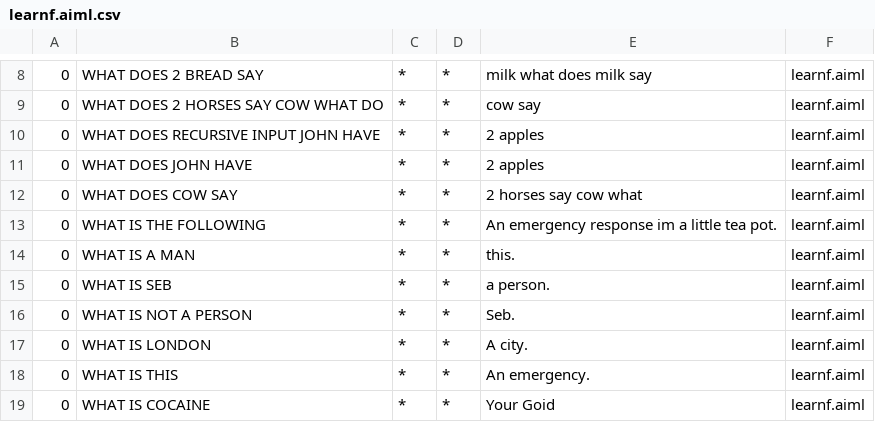
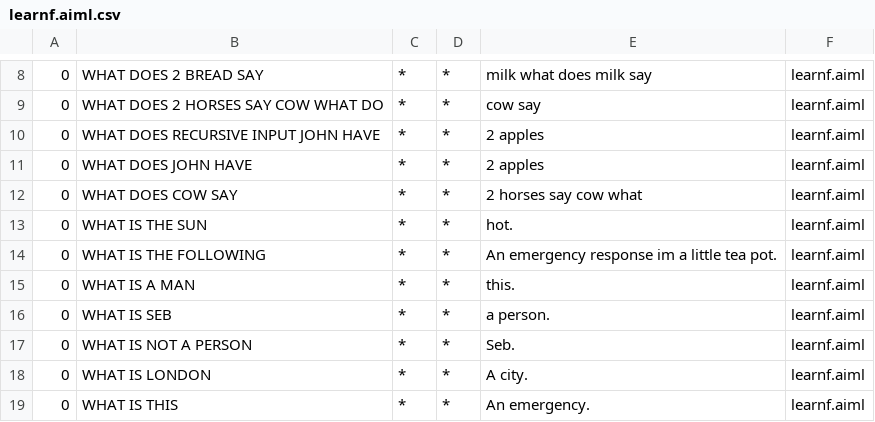
Before and after one commit to David-Monahan-GMIT/Project, a CSV file: ab/bots/super/aimlif/learnf.aiml.csv, drawn as a sheet; only a part is shown, gaps mark what is left out; the shorter side is filled out with more unchanged rows; the diff names each change by its address in the sheet, - before the commit and + after, or states it on an @@ line.

```diff
--- a/ab/bots/super/aimlif/learnf.aiml.csv
+++ b/ab/bots/super/aimlif/learnf.aiml.csv
+row 13: 0 | WHAT IS THE SUN | * | * | hot. | learnf.aiml
```
Also changed, not shown: 3 other files.
